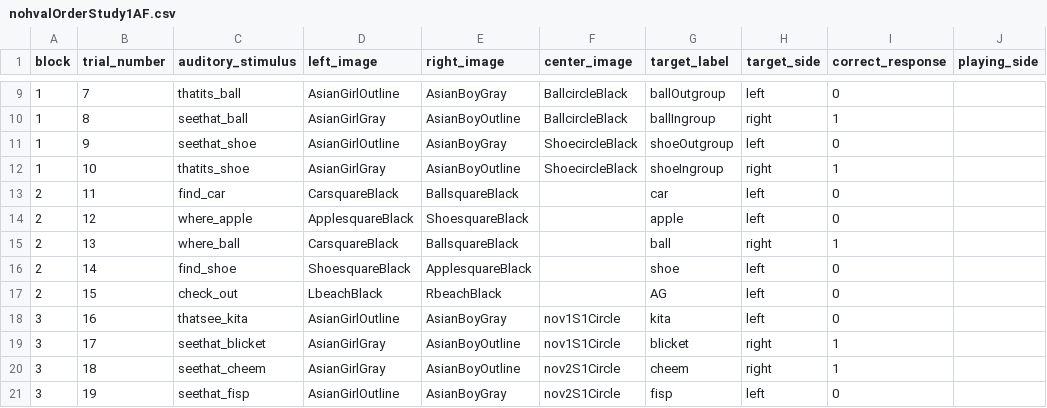
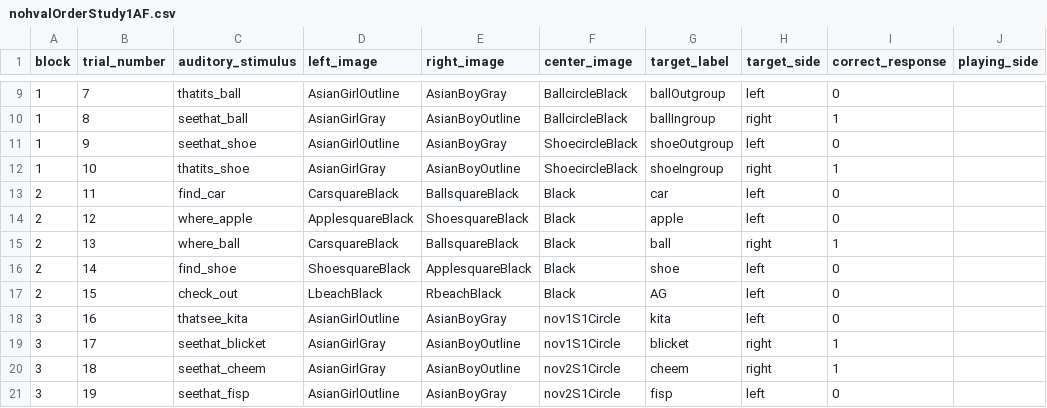
Before and after one commit to dabacon1/DABdiss, a CSV file: orders/nohvalOrderStudy1AF.csv, drawn as a sheet; only a part is shown, gaps mark what is left out; the diff covers the shown part only; the diff names each change by its address in the sheet, - before the commit and + after, or states it on an @@ line.

Commit message:
addBackInBlackCenterImage

```diff
--- a/orders/nohvalOrderStudy1AF.csv
+++ b/orders/nohvalOrderStudy1AF.csv
-F13:F17 (center_image): (empty)
+F13:F17 (center_image): Black
```
Also changed, not shown: 18 edited cells elsewhere in this file, orders/nohvalOrderStudy1AM.csv.
